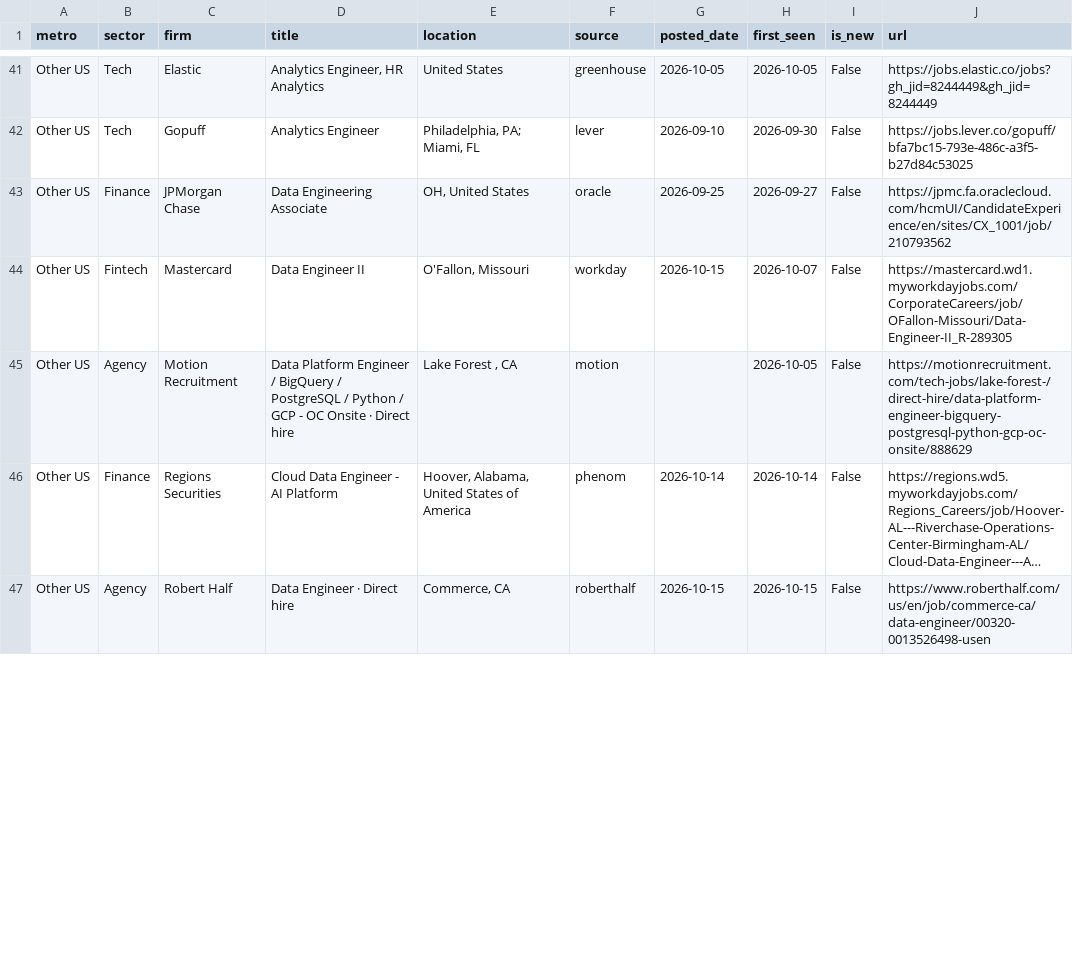
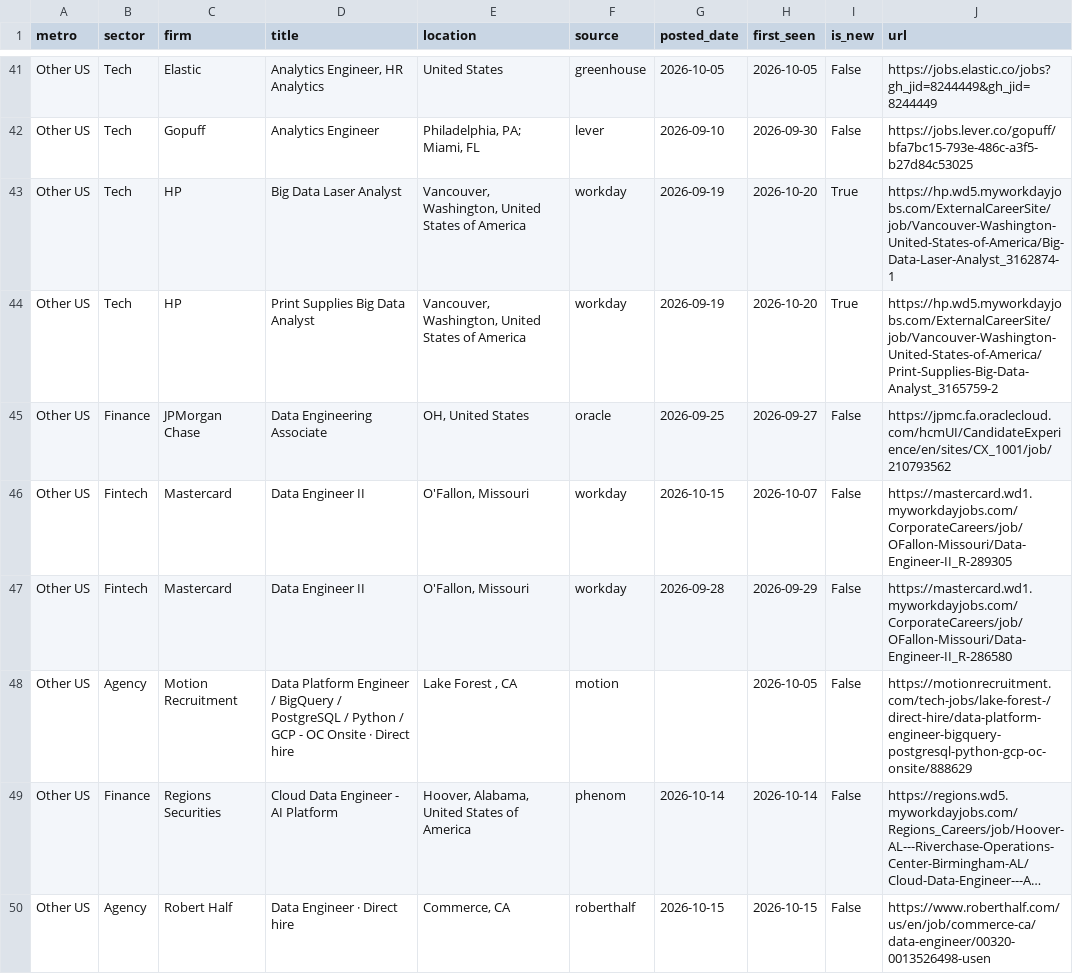
Before and after one commit to nakuljadeja08/Street-Watch, a CSV file: tech_watch_jobs.csv, drawn as a sheet; only a part is shown, gaps mark what is left out; long unchanged cells end in …; the diff covers the shown part only.

Commit message:
chore: daily tech pull 2026-10-20

```diff
--- a/tech_watch_jobs.csv
+++ b/tech_watch_jobs.csv
@@ -42,4 +42,7 @@ Other US,Tech,Elastic,"Analytics Engineer, HR Analytics",United States,greenhous
 Other US,Tech,Gopuff,Analytics Engineer,"Philadelphia, PA; Miami, FL",lever,2026-09-10,2026-09-30,False,https://jobs.lever.co/gopuff/bfa7bc15-793e-486c-a3f5-b27d84c53025
+Other US,Tech,HP,Big Data Laser Analyst,"Vancouver, Washington, United States of America",workday,2026-09-19,2026-10-20,True,https://hp.wd5.myworkdayjobs.com/ExternalCareerSite/job/Vancouver-Washington-United-States-of-America/Big-Data-Laser-Analyst_3162874-1
+Other US,Tech,HP,Print Supplies Big Data Analyst,"Vancouver, Washington, United States of America",workday,2026-09-19,2026-10-20,True,https://hp.wd5.myworkdayjobs.com/ExternalCareerSite/job/Vancouver-Washington-United-States-of-America/Print-Supplies-Big-Data-Analyst_3165759-2
 Other US,Finance,JPMorgan Chase,Data Engineering Associate,"OH, United States",oracle,2026-09-25,2026-09-27,False,https://jpmc.fa.oraclecloud.com/hcmUI/CandidateExperience/en/sites/CX_1001/job/210793562
 Other US,Fintech,Mastercard,Data Engineer II,"O'Fallon, Missouri",workday,2026-10-15,2026-10-07,False,https://mastercard.wd1.myworkdayjobs.com/CorporateCareers/job/OFallon-Missouri/Data-Engineer-II_R-289305
+Other US,Fintech,Mastercard,Data Engineer II,"O'Fallon, Missouri",workday,2026-09-28,2026-09-29,False,https://mastercard.wd1.myworkdayjobs.com/CorporateCareers/job/OFallon-Missouri/Data-Engineer-II_R-286580
 Other US,Agency,Motion Recruitment,Data Platform Engineer / BigQuery / PostgreSQL / Python / GCP - OC Onsite · Direct hire,"Lake Forest , CA",motion,,2026-10-05,False,https://motionrecruitment.com/tech-jobs/lake-forest-/direct-hire/data-platform-engineer-bigquery-postgresql-python-gcp-oc-onsite/888629
```
Also changed, not shown: 4 added rows, 4 removed rows, 1 moved row and 8 edited cells elsewhere in this file, 3 other files.
